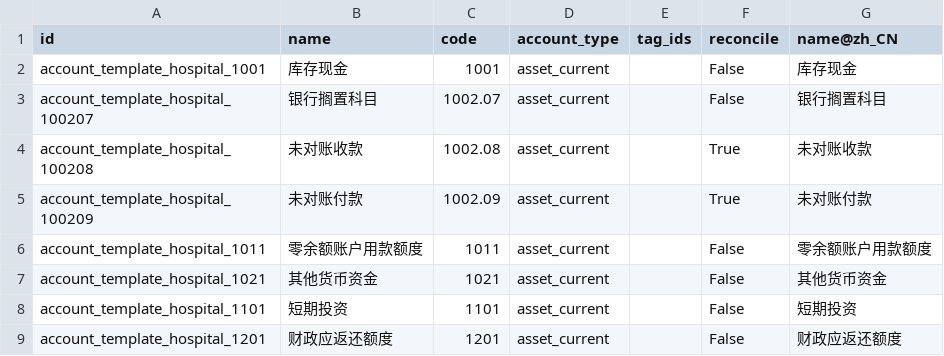
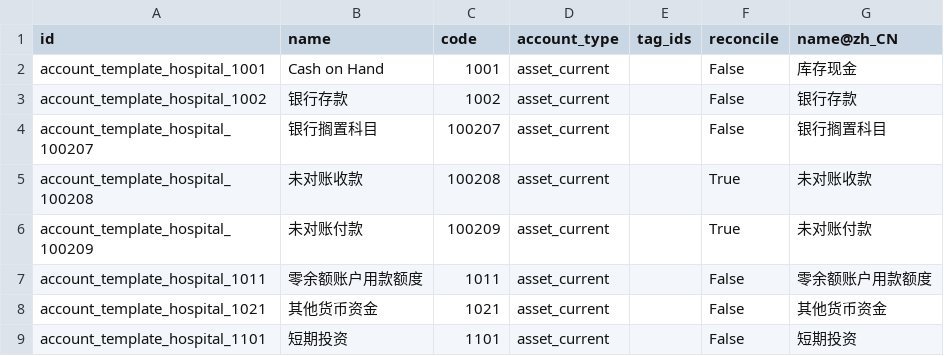
Before and after one commit to chr00tt/odoo-addons, a CSV file: l10n_cn_hospital/data/template/account.account-cn_hospital.csv, drawn as a sheet; only a part is shown; the shorter side is filled out with more unchanged rows; the diff covers the shown part only.

```diff
--- a/l10n_cn_hospital/data/template/account.account-cn_hospital.csv
+++ b/l10n_cn_hospital/data/template/account.account-cn_hospital.csv
@@ -1,6 +1,7 @@
 id,name,code,account_type,tag_ids,reconcile,name@zh_CN
-account_template_hospital_1001,库存现金,1001,asset_current,,False,库存现金
-account_template_hospital_100207,银行搁置科目,1002.07,asset_current,,False,银行搁置科目
-account_template_hospital_100208,未对账收款,1002.08,asset_current,,True,未对账收款
-account_template_hospital_100209,未对账付款,1002.09,asset_current,,True,未对账付款
+account_template_hospital_1001,Cash on Hand,1001,asset_current,,False,库存现金
+account_template_hospital_1002,银行存款,1002,asset_current,,False,银行存款
+account_template_hospital_100207,银行搁置科目,100207,asset_current,,False,银行搁置科目
+account_template_hospital_100208,未对账收款,100208,asset_current,,True,未对账收款
+account_template_hospital_100209,未对账付款,100209,asset_current,,True,未对账付款
 account_template_hospital_1011,零余额账户用款额度,1011,asset_current,,False,零余额账户用款额度
```
Also changed, not shown: 5 added rows and 16 edited cells elsewhere in this file.
